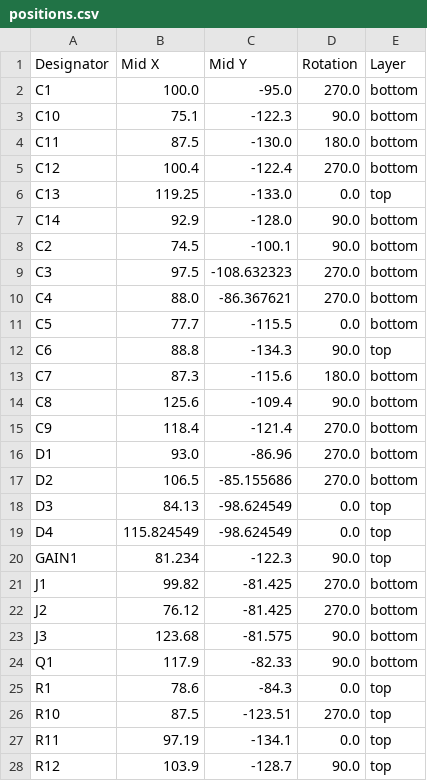
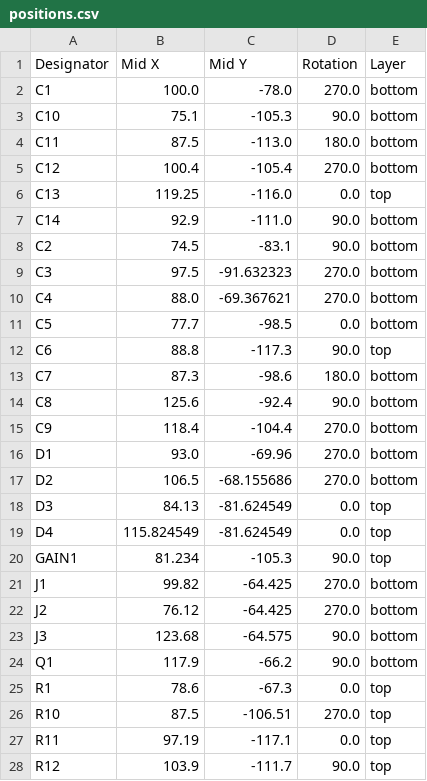
Before and after one commit to tonedef/SparkGap2, a CSV file: production/positions.csv, drawn as a sheet; only a part is shown; the diff covers the shown part only.

```diff
--- a/production/positions.csv
+++ b/production/positions.csv
@@ -1,28 +1,28 @@
 Designator,Mid X,Mid Y,Rotation,Layer
-C1,100.0,-95.0,270.0,bottom
-C10,75.1,-122.3,90.0,bottom
-C11,87.5,-130.0,180.0,bottom
-C12,100.4,-122.4,270.0,bottom
-C13,119.25,-133.0,0.0,top
-C14,92.9,-128.0,90.0,bottom
-C2,74.5,-100.1,90.0,bottom
-C3,97.5,-108.632323,270.0,bottom
-C4,88.0,-86.367621,270.0,bottom
-C5,77.7,-115.5,0.0,bottom
-C6,88.8,-134.3,90.0,top
-C7,87.3,-115.6,180.0,bottom
-C8,125.6,-109.4,90.0,bottom
-C9,118.4,-121.4,270.0,bottom
-D1,93.0,-86.96,270.0,bottom
-D2,106.5,-85.155686,270.0,bottom
-D3,84.13,-98.624549,0.0,top
-D4,115.824549,-98.624549,0.0,top
-GAIN1,81.234,-122.3,90.0,top
-J1,99.82,-81.425,270.0,bottom
-J2,76.12,-81.425,270.0,bottom
-J3,123.68,-81.575,90.0,bottom
-Q1,117.9,-82.33,90.0,bottom
-R1,78.6,-84.3,0.0,top
-R10,87.5,-123.51,270.0,top
-R11,97.19,-134.1,0.0,top
-R12,103.9,-128.7,90.0,top
+C1,100.0,-78.0,270.0,bottom
+C10,75.1,-105.3,90.0,bottom
+C11,87.5,-113.0,180.0,bottom
+C12,100.4,-105.4,270.0,bottom
+C13,119.25,-116.0,0.0,top
+C14,92.9,-111.0,90.0,bottom
+C2,74.5,-83.1,90.0,bottom
+C3,97.5,-91.632323,270.0,bottom
+C4,88.0,-69.367621,270.0,bottom
+C5,77.7,-98.5,0.0,bottom
+C6,88.8,-117.3,90.0,top
+C7,87.3,-98.6,180.0,bottom
+C8,125.6,-92.4,90.0,bottom
+C9,118.4,-104.4,270.0,bottom
+D1,93.0,-69.96,270.0,bottom
+D2,106.5,-68.155686,270.0,bottom
+D3,84.13,-81.624549,0.0,top
+D4,115.824549,-81.624549,0.0,top
+GAIN1,81.234,-105.3,90.0,top
+J1,99.82,-64.425,270.0,bottom
+J2,76.12,-64.425,270.0,bottom
+J3,123.68,-64.575,90.0,bottom
+Q1,117.9,-66.2,90.0,bottom
+R1,78.6,-67.3,0.0,top
+R10,87.5,-106.51,270.0,top
+R11,97.19,-117.1,0.0,top
+R12,103.9,-111.7,90.0,top
```
Also changed, not shown: 1 added row and 16 edited cells elsewhere in this file, production/bom.csv, production/designators.csv, 10 other files.
